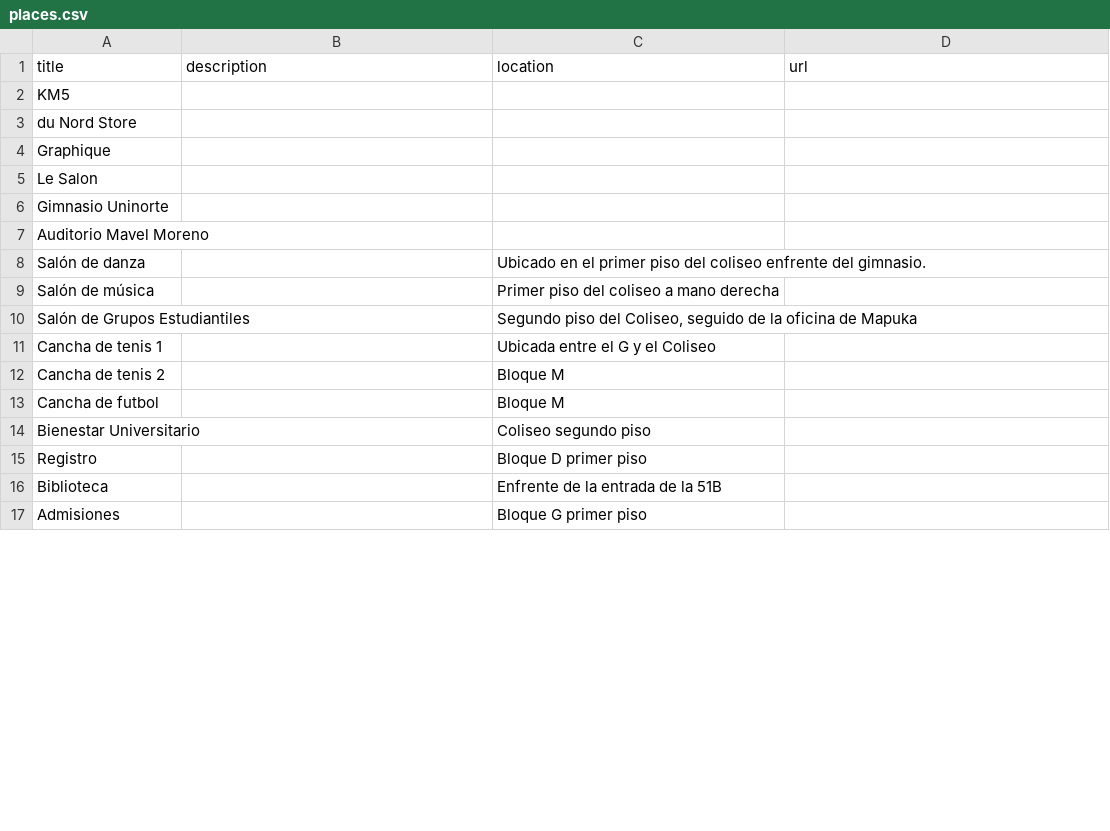
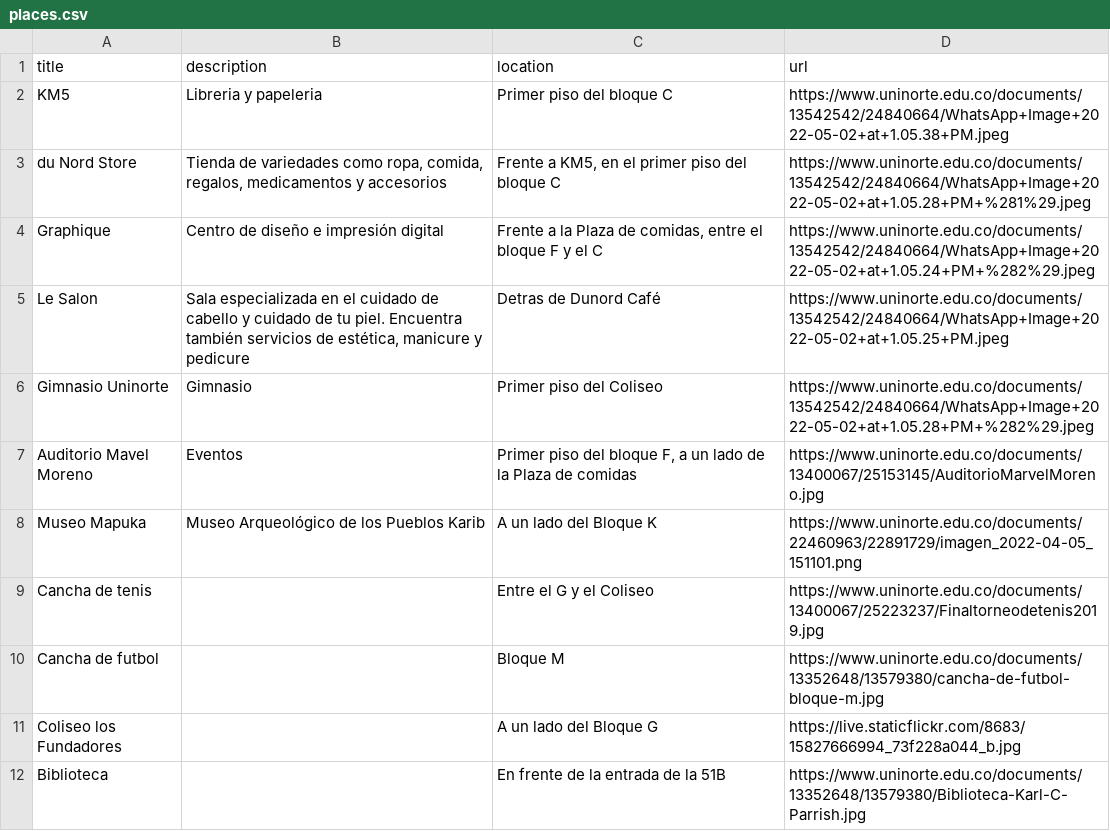
Before and after one commit to MarioDzA/finalproyect, a CSV file: assets/places.csv, drawn as a sheet; only a part is shown; the diff covers the shown part only.

Commit message:
Done with points of interest

```diff
--- a/assets/places.csv
+++ b/assets/places.csv
@@ -1,17 +1,12 @@
 title,description,location,url
-KM5,,,
-du Nord Store,,,
-Graphique,,,
-Le Salon,,,
-Gimnasio Uninorte,,,
-Auditorio Mavel Moreno,,,
-Salón de danza,,Ubicado en el primer piso del coliseo enfrente del gimnasio.,
-Salón de música,,Primer piso del coliseo a mano derecha,
-Salón de Grupos Estudiantiles,,"Segundo piso del Coliseo, seguido de la oficina de Mapuka",
-Cancha de tenis 1,,Ubicada entre el G y el Coliseo,
-Cancha de tenis 2,,Bloque M,
-Cancha de futbol,,Bloque M,
-Bienestar Universitario,,Coliseo segundo piso,
-Registro,,Bloque D primer piso,
-Biblioteca,,Enfrente de la entrada de la 51B,
-Admisiones,,Bloque G primer piso,
+KM5,Libreria y papeleria,Primer piso del bloque C,https://www.uninorte.edu.co/documents/13542542/24840664/WhatsApp+Image+2022-05-02+at+1.05.38+PM.jpeg
+du Nord Store,"Tienda de variedades como ropa, comida, regalos, medicamentos y accesorios","Frente a KM5, en el primer piso del bloque C",https://www.uninorte.edu.co/documents/13542542/24840664/WhatsApp+Image+2022-05-02+at+1.05.28+PM+%281%29.jpeg
+Graphique,Centro de diseño e impresión digital,"Frente a la Plaza de comidas, entre el bloque F y el C",https://www.uninorte.edu.co/documents/13542542/24840664/WhatsApp+Image+2022-05-02+at+1.05.24+PM+%282%29.jpeg
+Le Salon,"Sala especializada en el cuidado de cabello y cuidado de tu piel. Encuentra también servicios de estética, manicure y pedicure",Detras de Dunord Café,https://www.uninorte.edu.co/documents/13542542/24840664/WhatsApp+Image+2022-05-02+at+1.05.25+PM.jpeg
+Gimnasio Uninorte,Gimnasio,Primer piso del Coliseo,https://www.uninorte.edu.co/documents/13542542/24840664/WhatsApp+Image+2022-05-02+at+1.05.28+PM+%282%29.jpeg
+Auditorio Mavel Moreno,Eventos,"Primer piso del bloque F, a un lado de la Plaza de comidas",https://www.uninorte.edu.co/documents/13400067/25153145/AuditorioMarvelMoreno.jpg
+Museo Mapuka,Museo Arqueológico de los Pueblos Karib,A un lado del Bloque K,https://www.uninorte.edu.co/documents/22460963/22891729/imagen_2022-04-05_151101.png
+Cancha de tenis,,Entre el G y el Coliseo,https://www.uninorte.edu.co/documents/13400067/25223237/Finaltorneodetenis2019.jpg
+Cancha de futbol,,Bloque M,https://www.uninorte.edu.co/documents/13352648/13579380/cancha-de-futbol-bloque-m.jpg
+Coliseo los Fundadores,,A un lado del Bloque G,https://live.staticflickr.com/8683/15827666994_73f228a044_b.jpg
+Biblioteca,,En frente de la entrada de la 51B,https://www.uninorte.edu.co/documents/13352648/13579380/Biblioteca-Karl-C-Parrish.jpg
```
Also changed, not shown: 1 added row and 4 removed rows elsewhere in this file.
